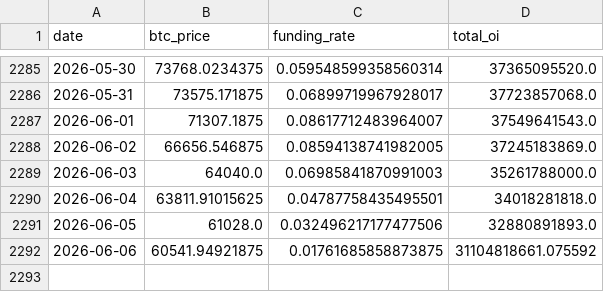
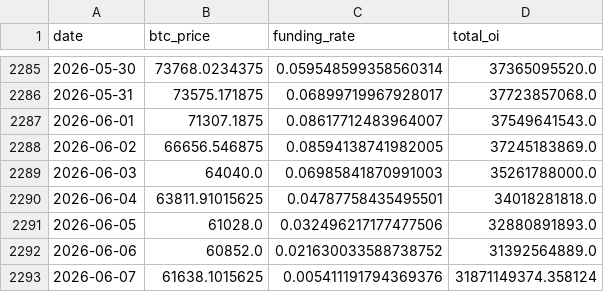
Before and after one commit to yudiyanto88/Onchain-Dashboard, a CSV file: data_derivatives.csv, drawn as a sheet; only a part is shown, gaps mark what is left out.

```diff
--- a/data_derivatives.csv
+++ b/data_derivatives.csv
@@ -2291,2 +2291,3 @@ date,btc_price,funding_rate,total_oi
 2026-06-05,61028.0,0.032496217177477506,32880891893.0
-2026-06-06,60541.94921875,0.01761685858873875,31104818661.075592
+2026-06-06,60852.0,0.021630033588738752,31392564889.0
+2026-06-07,61638.1015625,0.005411191794369376,31871149374.358124
```
Also changed, not shown: data_cdd.csv, data_cum_pl.csv, 9 other files.
